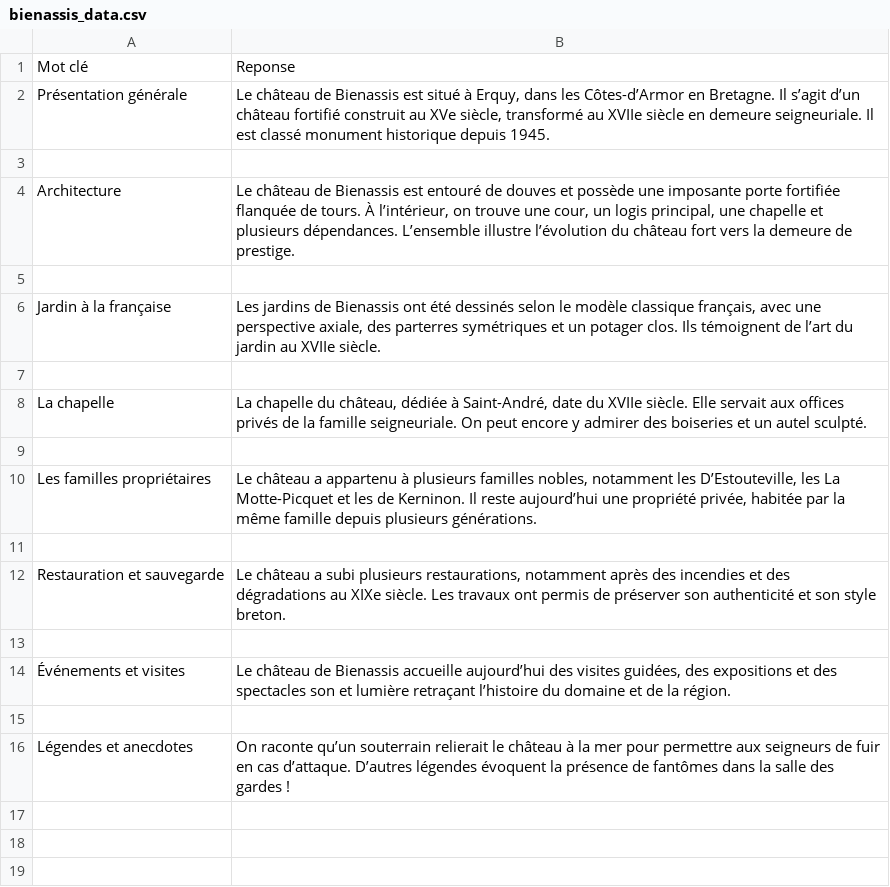
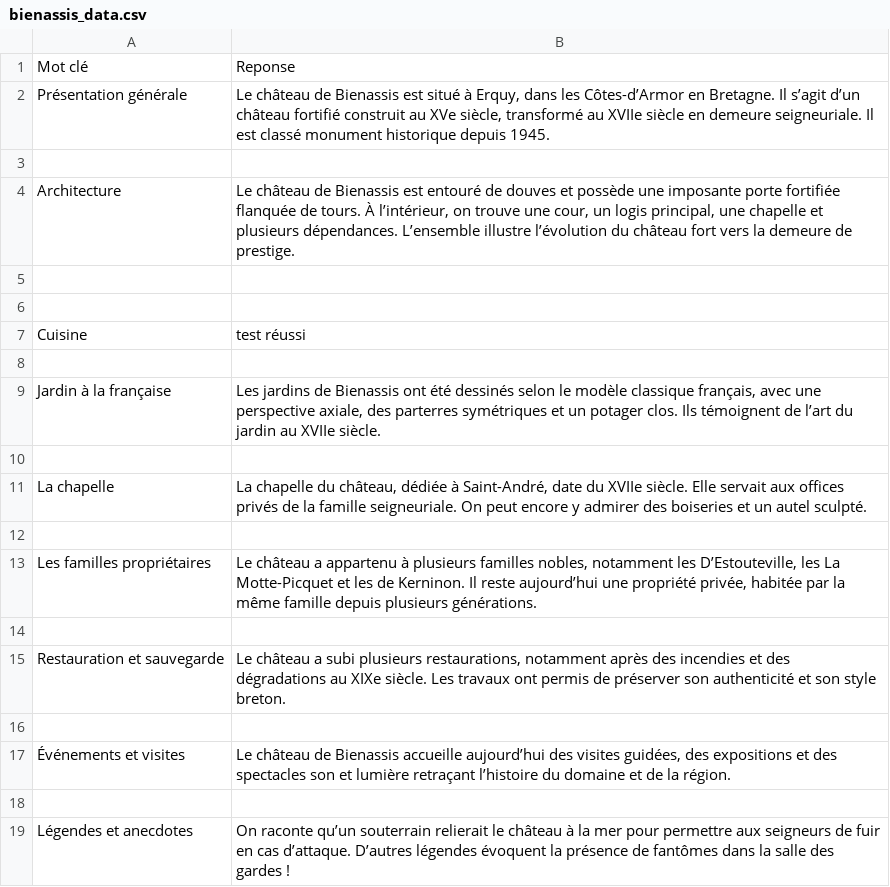
Before and after one commit to cocohuguet99-dot/nextjs-ai-chatbot, a CSV file: bienassis_data.csv, drawn as a sheet; the diff names each change by its address in the sheet, - before the commit and + after, or states it on an @@ line.

Commit message:
Update bienassis_data.csv

```diff
--- a/bienassis_data.csv
+++ b/bienassis_data.csv
+row 6: (empty)
+row 7: Cuisine | test réussi
+row 8: (empty)
```
